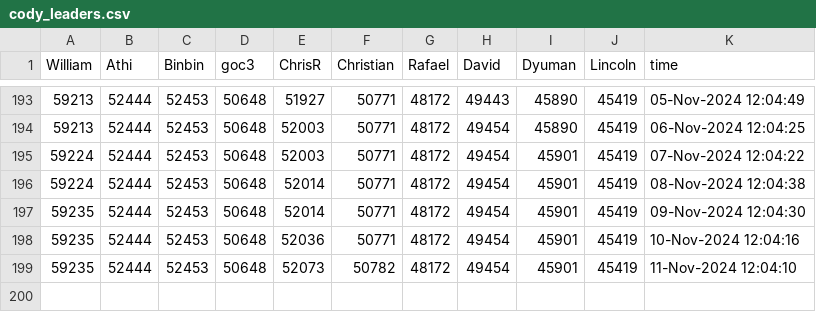
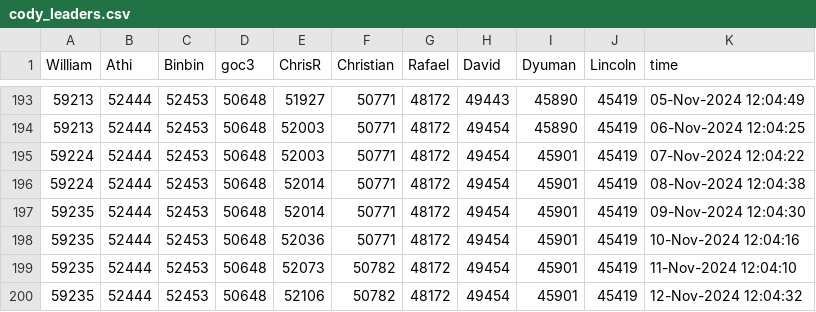
Before and after one commit to gulley/Scheduled-Task, a CSV file: Data/cody_leaders.csv, drawn as a sheet; only a part is shown, gaps mark what is left out.

```diff
--- a/Data/cody_leaders.csv
+++ b/Data/cody_leaders.csv
@@ -199 +199,2 @@ William,Athi,Binbin,goc3,ChrisR,Christian,Rafael,David,Dyuman,Lincoln,time
 59235,52444,52453,50648,52073,50782,48172,49454,45901,45419,11-Nov-2024 12:04:10
+59235,52444,52453,50648,52106,50782,48172,49454,45901,45419,12-Nov-2024 12:04:32
```
Also changed, not shown: 4 other files.
